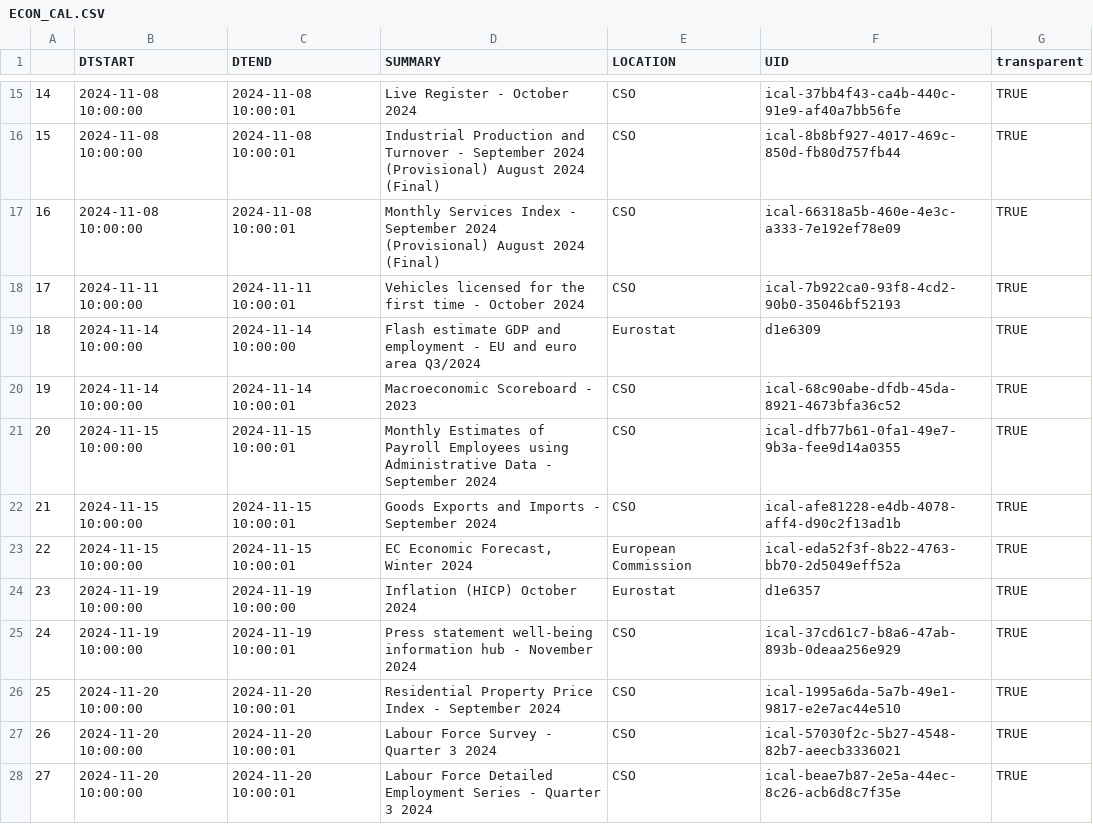
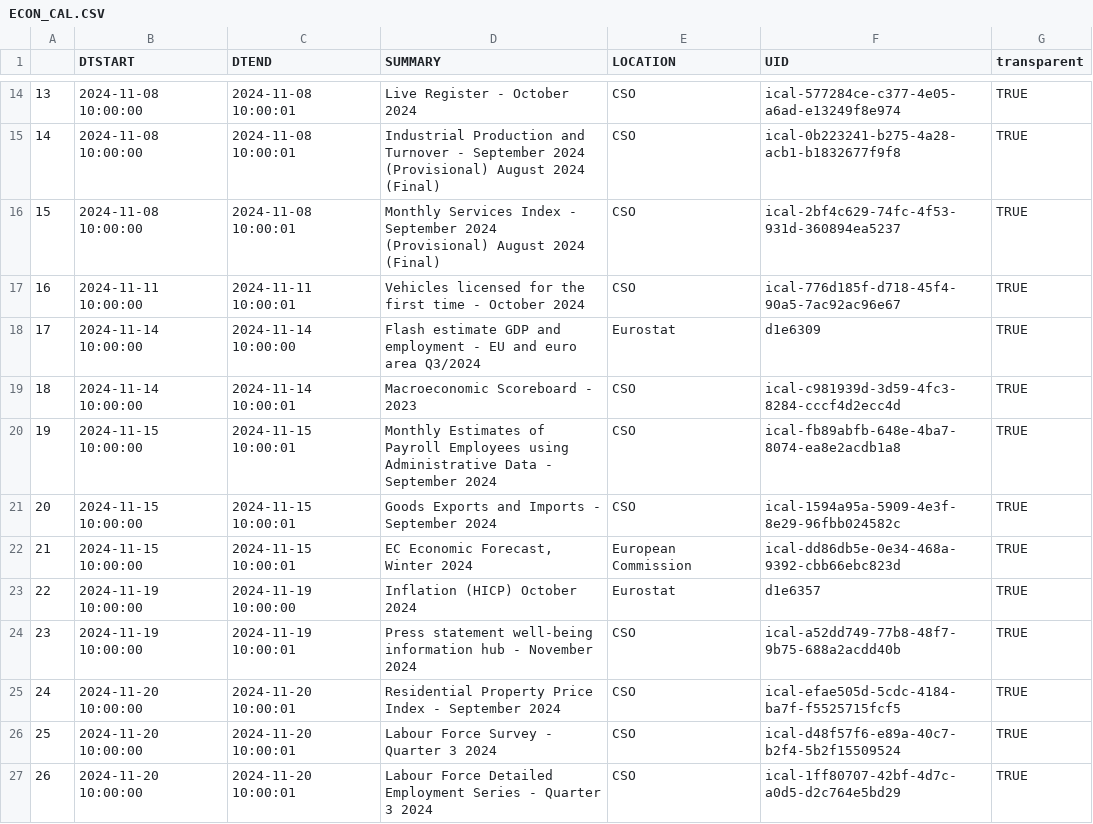
Before and after one commit to mflanagan201/gcal_auto, a CSV file: ECON_CAL.CSV, drawn as a sheet; only a part is shown, gaps mark what is left out; addresses are those after the commit; the diff covers the shown part only; the diff names each change by its address in the sheet, - before the commit and + after, or states it on an @@ line.

Commit message:
Add econ_cal.csv

```diff
--- a/ECON_CAL.CSV
+++ b/ECON_CAL.CSV
@@ column A renumbered between rows 2 and 48 @@
-F14 (UID): ical-37bb4f43-ca4b-440c-91e9-af40a7bb56fe
+F14 (UID): ical-577284ce-c377-4e05-a6ad-e13249f8e974
-F15 (UID): ical-8b8bf927-4017-469c-850d-fb80d757fb44
+F15 (UID): ical-0b223241-b275-4a28-acb1-b1832677f9f8
-F16 (UID): ical-66318a5b-460e-4e3c-a333-7e192ef78e09
+F16 (UID): ical-2bf4c629-74fc-4f53-931d-360894ea5237
-F17 (UID): ical-7b922ca0-93f8-4cd2-90b0-35046bf52193
+F17 (UID): ical-776d185f-d718-45f4-90a5-7ac92ac96e67
-F19 (UID): ical-68c90abe-dfdb-45da-8921-4673bfa36c52
+F19 (UID): ical-c981939d-3d59-4fc3-8284-cccf4d2ecc4d
-F20 (UID): ical-dfb77b61-0fa1-49e7-9b3a-fee9d14a0355
+F20 (UID): ical-fb89abfb-648e-4ba7-8074-ea8e2acdb1a8
-F21 (UID): ical-afe81228-e4db-4078-aff4-d90c2f13ad1b
+F21 (UID): ical-1594a95a-5909-4e3f-8e29-96fbb024582c
-F22 (UID): ical-eda52f3f-8b22-4763-bb70-2d5049eff52a
+F22 (UID): ical-dd86db5e-0e34-468a-9392-cbb66ebc823d
-F24 (UID): ical-37cd61c7-b8a6-47ab-893b-0deaa256e929
+F24 (UID): ical-a52dd749-77b8-48f7-9b75-688a2acdd40b
-F25 (UID): ical-1995a6da-5a7b-49e1-9817-e2e7ac44e510
+F25 (UID): ical-efae505d-5cdc-4184-ba7f-f5525715fcf5
-F26 (UID): ical-57030f2c-5b27-4548-82b7-aeecb3336021
+F26 (UID): ical-d48f57f6-e89a-40c7-b2f4-5b2f15509524
-F27 (UID): ical-beae7b87-2e5a-44ec-8c26-acb6d8c7f35e
+F27 (UID): ical-1ff80707-42bf-4d7c-a0d5-d2c764e5bd29
```
Also changed, not shown: 2 added rows, 1 removed row and 28 edited cells elsewhere in this file.
